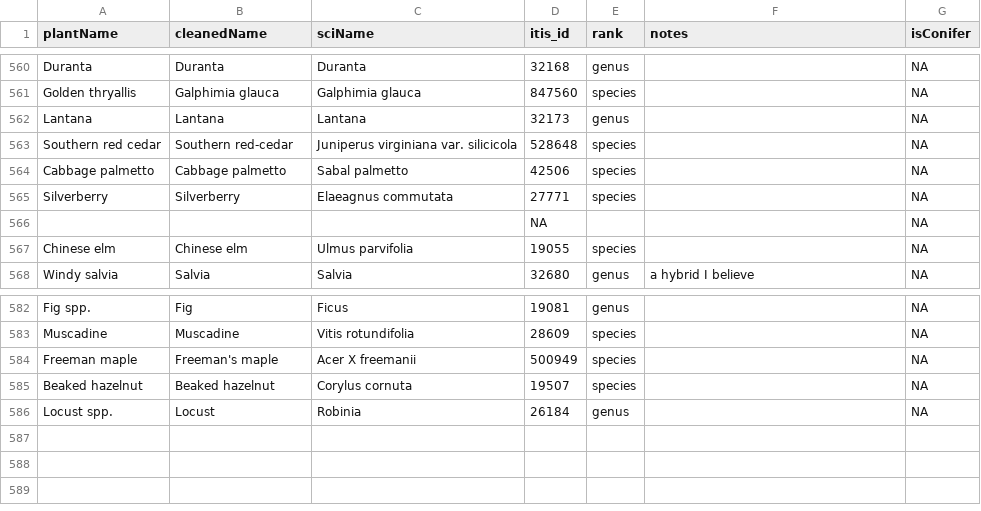
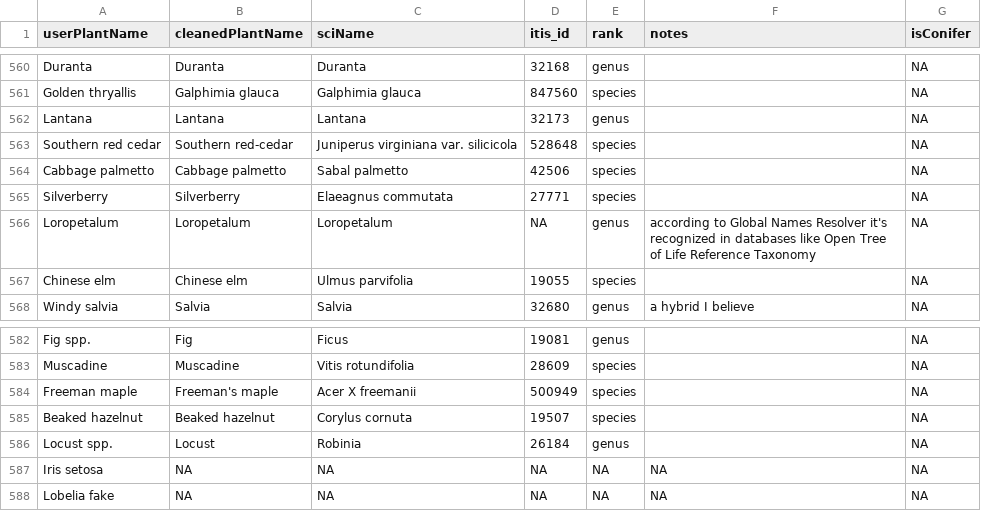
Before and after one commit to hurlbertlab/caterpillars-on-plants, a CSV file: ProjectCleaningNames/officialPlantList2022-09-22.csv, drawn as a sheet; only a part is shown, gaps mark what is left out; removed rows and columns are numbered as before the commit, all else as after; the diff names each change by its address in the sheet, - before the commit and + after, or states it on an @@ line.

Commit message:
names of "plantName" and "cleanedName" changed to "userPlantName" and "cleanedPlantName" to make the variables more understandable at first glance

```diff
--- a/ProjectCleaningNames/officialPlantList2022-09-22.csv
+++ b/ProjectCleaningNames/officialPlantList2022-09-22.csv
-A1: plantName
+A1: userPlantName
-B1: cleanedName
+B1: cleanedPlantName
-row 566:  |  |  | NA |  |  | NA
+row 566: Loropetalum | Loropetalum | Loropetalum | NA | genus | according to Global Names Resolver it's recognized in databases like Open Tree of Life Reference Taxonomy | NA
+row 587: Iris setosa | NA | NA | NA | NA | NA | NA
+row 588: Lobelia fake | NA | NA | NA | NA | NA | NA
```
Also changed, not shown: ProjectCleaningNames/officialPlantList_2022-09-16.csv, 5 other files.
